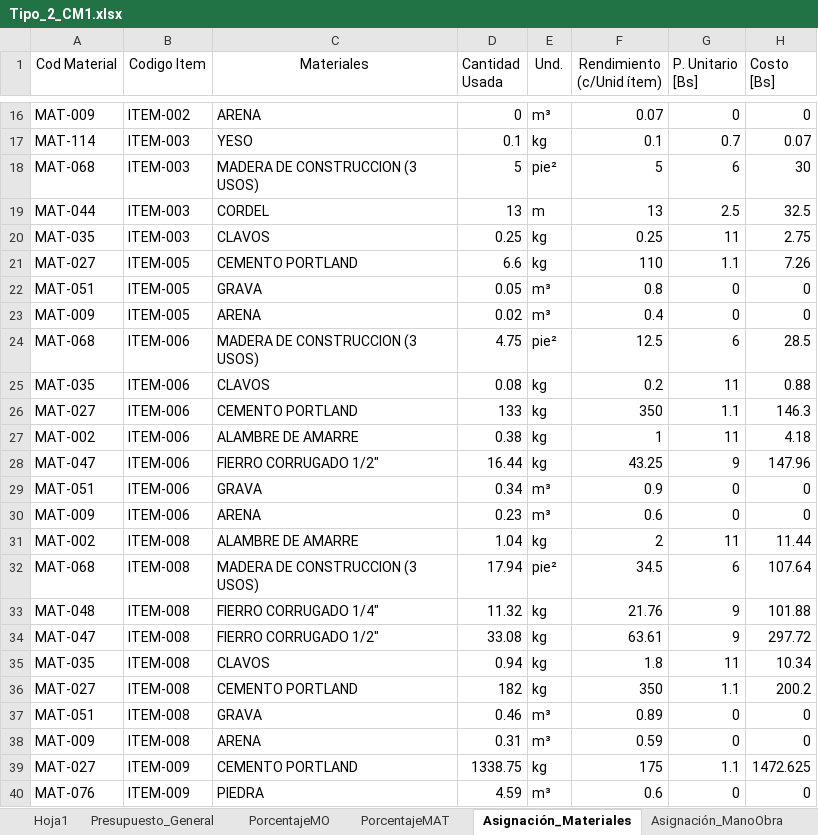
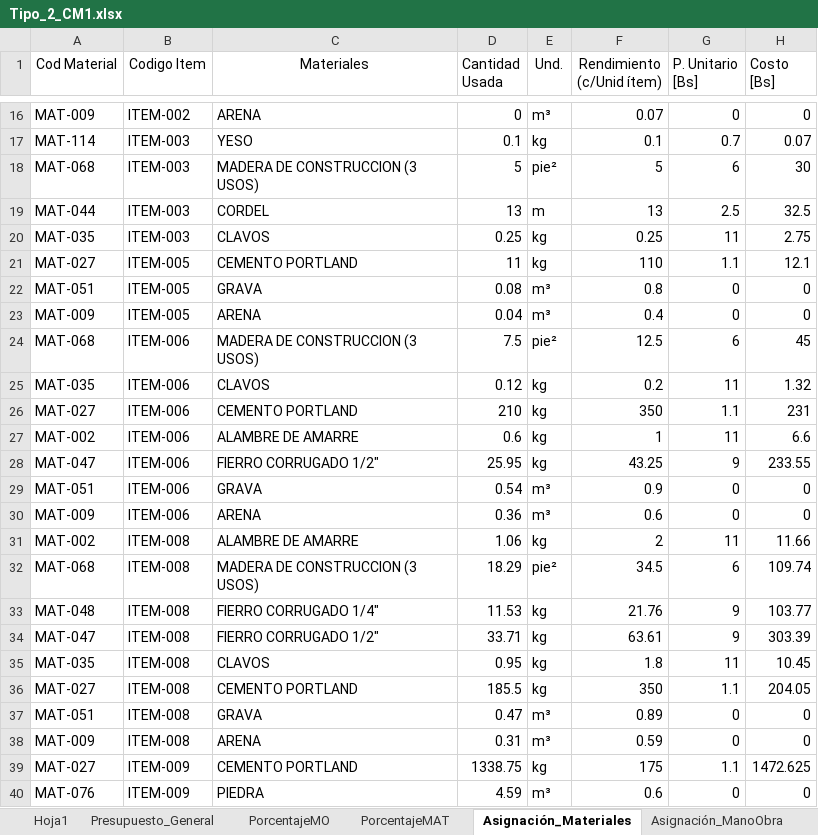
Before and after one commit to carlosantencinas/Presupuesto, an Excel workbook: Tipo_2_CM1.xlsx, sheet Asignación_Materiales, drawn as a sheet; only a part is shown, gaps mark what is left out; values as stored, in another font and other column widths than the file's, no borders; the diff covers the shown part only; the diff names each change by its address in the sheet, - before the commit and + after, or states it on an @@ line.

```diff
--- a/Tipo_2_CM1.xlsx (sheet Asignación_Materiales)
+++ b/Tipo_2_CM1.xlsx (sheet Asignación_Materiales)
-D21 (Cantidad Usada): 6.6
+D21 (Cantidad Usada): 11
-H21 (Costo [Bs]): 7.26
+H21 (Costo [Bs]): 12.1
-D22 (Cantidad Usada): 0.05
+D22 (Cantidad Usada): 0.08
-D23 (Cantidad Usada): 0.02
+D23 (Cantidad Usada): 0.04
-D24 (Cantidad Usada): 4.75
+D24 (Cantidad Usada): 7.5
-H24 (Costo [Bs]): 28.5
+H24 (Costo [Bs]): 45
-D25 (Cantidad Usada): 0.08
+D25 (Cantidad Usada): 0.12
-H25 (Costo [Bs]): 0.88
+H25 (Costo [Bs]): 1.32
-D26 (Cantidad Usada): 133
+D26 (Cantidad Usada): 210
-H26 (Costo [Bs]): 146.3
+H26 (Costo [Bs]): 231
-D27 (Cantidad Usada): 0.38
+D27 (Cantidad Usada): 0.6
-H27 (Costo [Bs]): 4.18
+H27 (Costo [Bs]): 6.6
-D28 (Cantidad Usada): 16.44
+D28 (Cantidad Usada): 25.95
-H28 (Costo [Bs]): 147.96
+H28 (Costo [Bs]): 233.55
-D29 (Cantidad Usada): 0.34
+D29 (Cantidad Usada): 0.54
-D30 (Cantidad Usada): 0.23
+D30 (Cantidad Usada): 0.36
-D31 (Cantidad Usada): 1.04
+D31 (Cantidad Usada): 1.06
-H31 (Costo [Bs]): 11.44
+H31 (Costo [Bs]): 11.66
-D32 (Cantidad Usada): 17.94
+D32 (Cantidad Usada): 18.29
-H32 (Costo [Bs]): 107.64
+H32 (Costo [Bs]): 109.74
-D33 (Cantidad Usada): 11.32
+D33 (Cantidad Usada): 11.53
-H33 (Costo [Bs]): 101.88
+H33 (Costo [Bs]): 103.77
-D34 (Cantidad Usada): 33.08
+D34 (Cantidad Usada): 33.71
-H34 (Costo [Bs]): 297.72
+H34 (Costo [Bs]): 303.39
-D35 (Cantidad Usada): 0.94
+D35 (Cantidad Usada): 0.95
-H35 (Costo [Bs]): 10.34
+H35 (Costo [Bs]): 10.45
-D36 (Cantidad Usada): 182
+D36 (Cantidad Usada): 185.5
-H36 (Costo [Bs]): 200.2
+H36 (Costo [Bs]): 204.05
-D37 (Cantidad Usada): 0.46
+D37 (Cantidad Usada): 0.47
```
Also changed, not shown: 95 edited cells elsewhere in this sheet, sheet Asignación_ManoObra, Tipo_1_CM1.xlsx, 5 other files.
